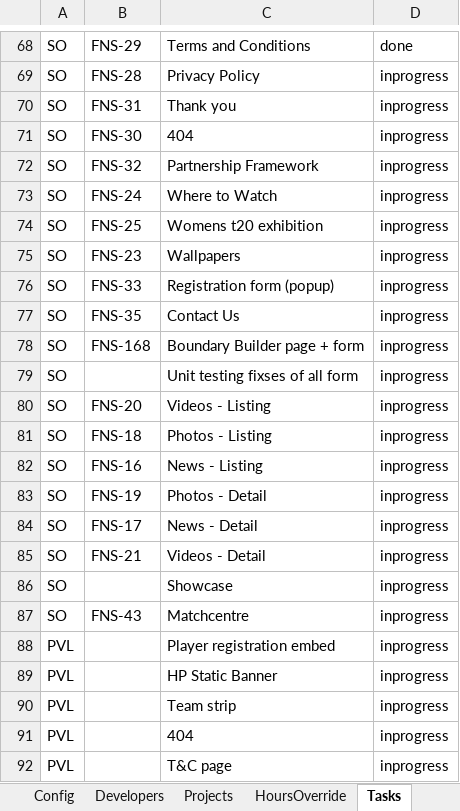
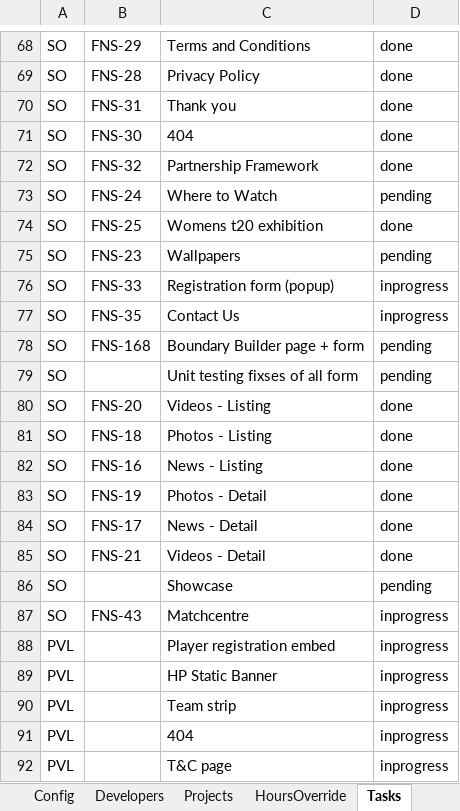
Before and after one commit to shubham-sportz/fanos-migration-league, an Excel workbook: src/data/FML-Data.xlsx, sheet Tasks, drawn as a sheet; only a part is shown, gaps mark what is left out; values as stored, in another font and other column widths than the file's, no borders; the diff covers the shown part only; the diff names each change by its address in the sheet, - before the commit and + after, or states it on an @@ line.

```diff
--- a/src/data/FML-Data.xlsx (sheet Tasks)
+++ b/src/data/FML-Data.xlsx (sheet Tasks)
-D69:D72: inprogress
+D69:D72: done
-D73: inprogress
+D73: pending
-D74: inprogress
+D74: done
-D75: inprogress
+D75: pending
-D78:D79: inprogress
+D78:D79: pending
-D80:D85: inprogress
+D80:D85: done
-D86: inprogress
+D86: pending
```
Also changed, not shown: 23 edited cells elsewhere in this sheet, sheet HoursOverride, 11 other files.
